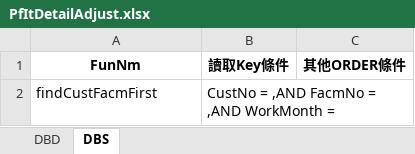
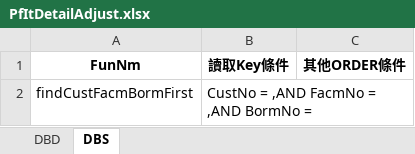
Before and after one commit to hrne/SKL_URS, an Excel workbook: DbLayouts/L5-管理性作業/PfItDetailAdjust.xlsx, sheet DBS, drawn as a sheet; values as stored, in another font and other column widths than the file's, no borders; the diff names each change by its address in the sheet, - before the commit and + after, or states it on an @@ line.

```diff
--- a/DbLayouts/L5-管理性作業/PfItDetailAdjust.xlsx (sheet DBS)
+++ b/DbLayouts/L5-管理性作業/PfItDetailAdjust.xlsx (sheet DBS)
-A2 (FunNm): findCustFacmFirst
+A2 (FunNm): findCustFacmBormFirst
-B2 (讀取Key條件): CustNo = ,AND FacmNo = ,AND WorkMonth =
+B2 (讀取Key條件): CustNo = ,AND FacmNo = ,AND BormNo =
```
Also changed, not shown: sheet DBD, DbLayouts/L2-業務作業/FacClose.xlsx, DbLayouts/L4-批次作業/BankDeductDtl.xlsx, 3 other files.
